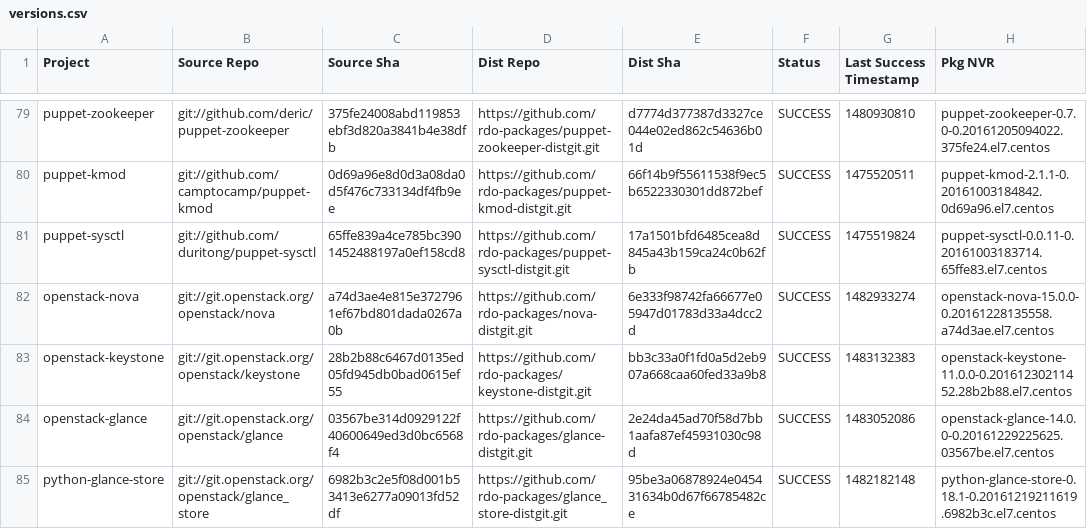
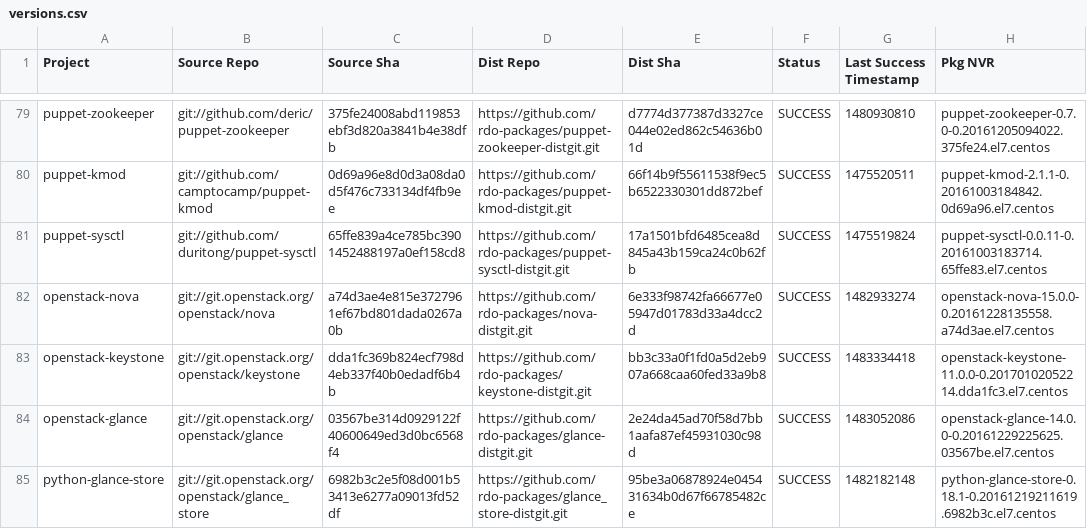
Before and after one commit to yazug/openstack-rdo-trunk-promotions, a CSV file: versions.csv, drawn as a sheet; only a part is shown, gaps mark what is left out.

Commit message:
import hash dda1fc36
Full Hash: dda1fc369b824ecf798d4eb337f40b0edadf6b4b_bb3c33a0	- Updated  delorean.repo
	- Updated  versions.csv

```diff
--- a/versions.csv
+++ b/versions.csv
@@ -82,3 +82,3 @@ puppet-sysctl,git://github.com/duritong/puppet-sysctl,65ffe839a4ce785bc390145248
 openstack-nova,git://git.openstack.org/openstack/nova,a74d3ae4e815e3727961ef67bd801dada0267a0b,https://github.com/rdo-packages/nova-distgit.git,6e333f98742fa66677e05947d01783d33a4dcc2d,SUCCESS,1482933274,openstack-nova-15.0.0-0.20161228135558.a74d3ae.el7.centos
-openstack-keystone,git://git.openstack.org/openstack/keystone,28b2b88c6467d0135ed05fd945db0bad0615ef55,https://github.com/rdo-packages/keystone-distgit.git,bb3c33a0f1fd0a5d2eb907a668caa60fed33a9b8,SUCCESS,1483132383,openstack-keystone-11.0.0-0.20161230211452.28b2b88.el7.centos
+openstack-keystone,git://git.openstack.org/openstack/keystone,dda1fc369b824ecf798d4eb337f40b0edadf6b4b,https://github.com/rdo-packages/keystone-distgit.git,bb3c33a0f1fd0a5d2eb907a668caa60fed33a9b8,SUCCESS,1483334418,openstack-keystone-11.0.0-0.20170102052214.dda1fc3.el7.centos
 openstack-glance,git://git.openstack.org/openstack/glance,03567be314d0929122f40600649ed3d0bc6568f4,https://github.com/rdo-packages/glance-distgit.git,2e24da45ad70f58d7bb1aafa87ef45931030c98d,SUCCESS,1483052086,openstack-glance-14.0.0-0.20161229225625.03567be.el7.centos
```
Also changed, not shown: 1 other file.
